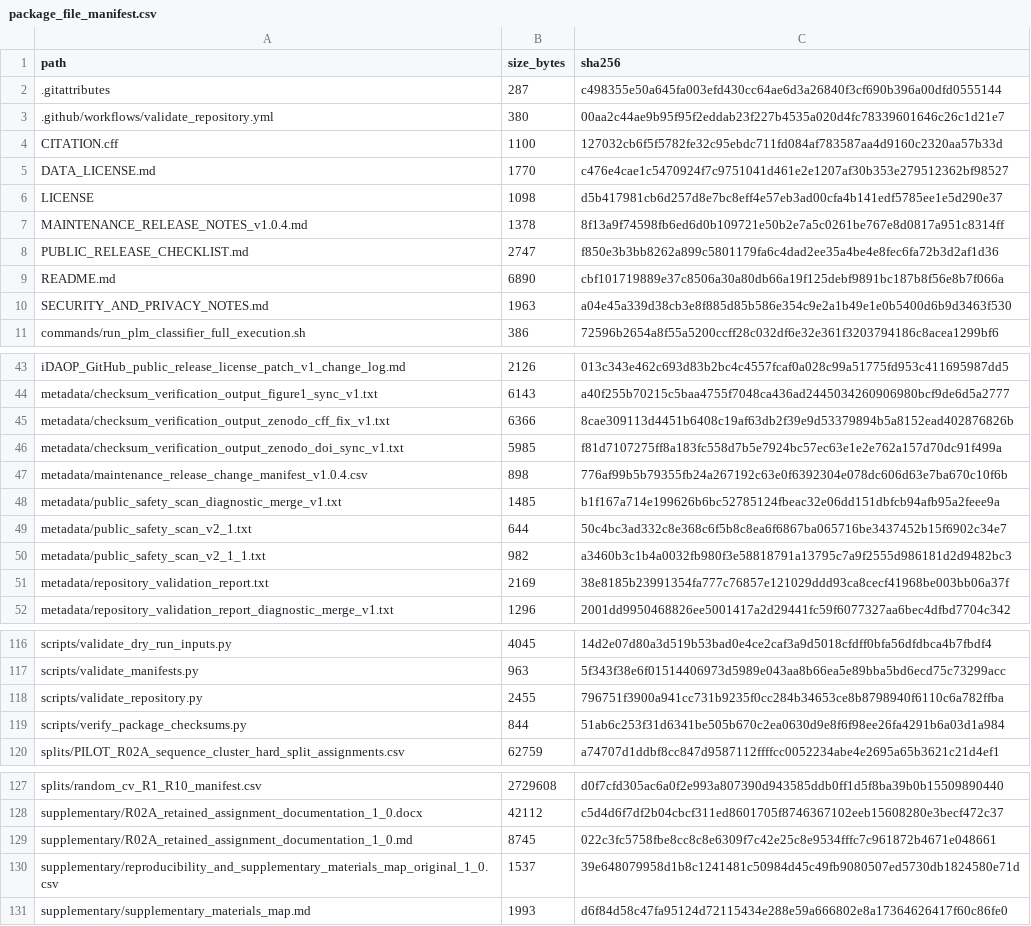
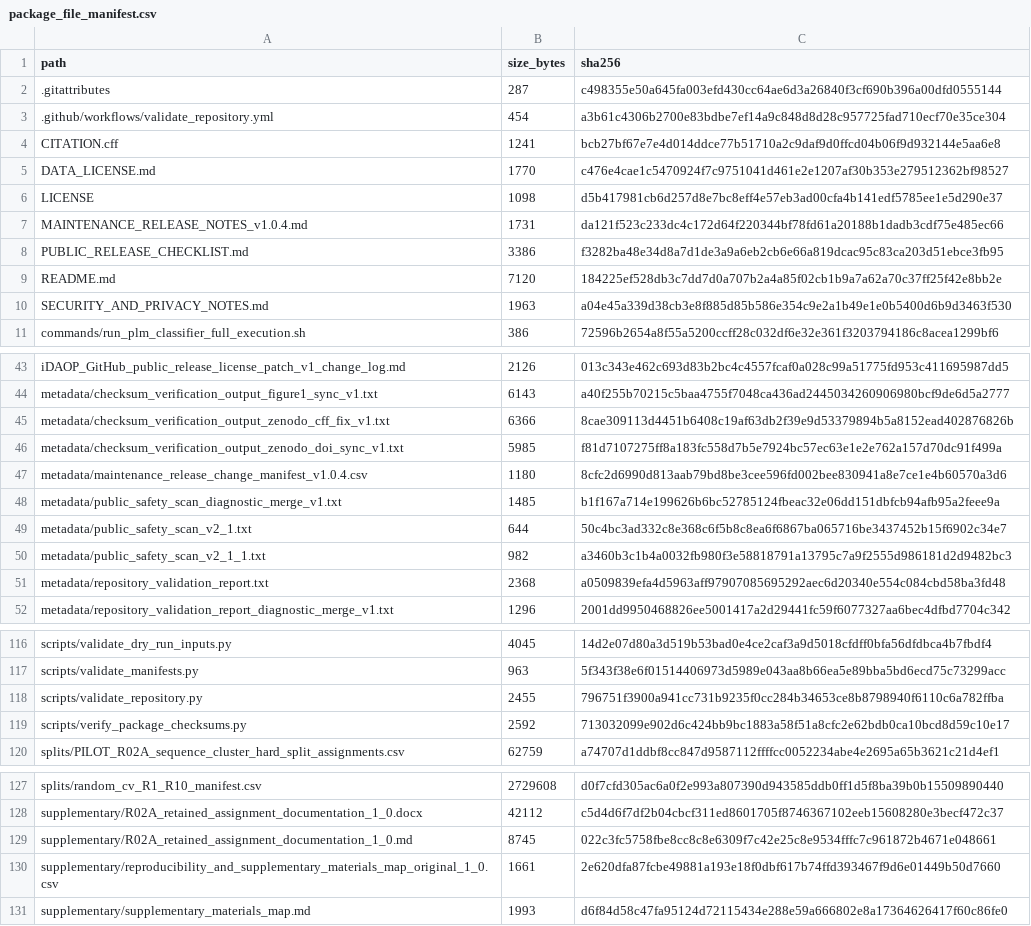
Before and after one commit to hjk-l908/idaop-benchmarking-framework, a CSV file: metadata/package_file_manifest.csv, drawn as a sheet; only a part is shown, gaps mark what is left out.

```diff
--- a/metadata/package_file_manifest.csv
+++ b/metadata/package_file_manifest.csv
@@ -2,9 +2,9 @@ path,size_bytes,sha256
 .gitattributes,287,c498355e50a645fa003efd430cc64ae6d3a26840f3cf690b396a00dfd0555144
-.github/workflows/validate_repository.yml,380,00aa2c44ae9b95f95f2eddab23f227b4535a020d4fc78339601646c26c1d21e7
-CITATION.cff,1100,127032cb6f5f5782fe32c95ebdc711fd084af783587aa4d9160c2320aa57b33d
+.github/workflows/validate_repository.yml,454,a3b61c4306b2700e83bdbe7ef14a9c848d8d28c957725fad710ecf70e35ce304
+CITATION.cff,1241,bcb27bf67e7e4d014ddce77b51710a2c9daf9d0ffcd04b06f9d932144e5aa6e8
 DATA_LICENSE.md,1770,c476e4cae1c5470924f7c9751041d461e2e1207af30b353e279512362bf98527
 LICENSE,1098,d5b417981cb6d257d8e7bc8eff4e57eb3ad00cfa4b141edf5785ee1e5d290e37
-MAINTENANCE_RELEASE_NOTES_v1.0.4.md,1378,8f13a9f74598fb6ed6d0b109721e50b2e7a5c0261be767e8d0817a951c8314ff
-PUBLIC_RELEASE_CHECKLIST.md,2747,f850e3b3bb8262a899c5801179fa6c4dad2ee35a4be4e8fec6fa72b3d2af1d36
-README.md,6890,cbf101719889e37c8506a30a80db66a19f125debf9891bc187b8f56e8b7f066a
+MAINTENANCE_RELEASE_NOTES_v1.0.4.md,1731,da121f523c233dc4c172d64f220344bf78fd61a20188b1dadb3cdf75e485ec66
+PUBLIC_RELEASE_CHECKLIST.md,3386,f3282ba48e34d8a7d1de3a9a6eb2cb6e66a819dcac95c83ca203d51ebce3fb95
+README.md,7120,184225ef528db3c7dd7d0a707b2a4a85f02cb1b9a7a62a70c37ff25f42e8bb2e
 SECURITY_AND_PRIVACY_NOTES.md,1963,a04e45a339d38cb3e8f885d85b586e354c9e2a1b49e1e0b5400d6b9d3463f530
@@ -46,3 +46,3 @@ metadata/checksum_verification_output_zenodo_cff_fix_v1.txt,6366,8cae309113d4451
 metadata/checksum_verification_output_zenodo_doi_sync_v1.txt,5985,f81d7107275ff8a183fc558d7b5e7924bc57ec63e1e2e762a157d70dc91f499a
-metadata/maintenance_release_change_manifest_v1.0.4.csv,898,776af99b5b79355fb24a267192c63e0f6392304e078dc606d63e7ba670c10f6b
+metadata/maintenance_release_change_manifest_v1.0.4.csv,1180,8cfc2d6990d813aab79bd8be3cee596fd002bee830941a8e7ce1e4b60570a3d6
 metadata/public_safety_scan_diagnostic_merge_v1.txt,1485,b1f167a714e199626b6bc52785124fbeac32e06dd151dbfcb94afb95a2feee9a
@@ -50,3 +50,3 @@ metadata/public_safety_scan_v2_1.txt,644,50c4bc3ad332c8e368c6f5b8c8ea6f6867ba065
 metadata/public_safety_scan_v2_1_1.txt,982,a3460b3c1b4a0032fb980f3e58818791a13795c7a9f2555d986181d2d9482bc3
-metadata/repository_validation_report.txt,2169,38e8185b23991354fa777c76857e121029ddd93ca8cecf41968be003bb06a37f
+metadata/repository_validation_report.txt,2368,a0509839efa4d5963aff97907085695292aec6d20340e554c084cbd58ba3fd48
 metadata/repository_validation_report_diagnostic_merge_v1.txt,1296,2001dd9950468826ee5001417a2d29441fc59f6077327aa6bec4dfbd7704c342
@@ -118,3 +118,3 @@ scripts/validate_manifests.py,963,5f343f38e6f01514406973d5989e043aa8b66ea5e89bba
 scripts/validate_repository.py,2455,796751f3900a941cc731b9235f0cc284b34653ce8b8798940f6110c6a782ffba
-scripts/verify_package_checksums.py,844,51ab6c253f31d6341be505b670c2ea0630d9e8f6f98ee26fa4291b6a03d1a984
+scripts/verify_package_checksums.py,2592,713032099e902d6c424bb9bc1883a58f51a8cfc2e62bdb0ca10bcd8d59c10e17
 splits/PILOT_R02A_sequence_cluster_hard_split_assignments.csv,62759,a74707d1ddbf8cc847d9587112ffffcc0052234abe4e2695a65b3621c21d4ef1
@@ -129,3 +129,3 @@ supplementary/R02A_retained_assignment_documentation_1_0.docx,42112,c5d4d6f7df2b
 supplementary/R02A_retained_assignment_documentation_1_0.md,8745,022c3fc5758fbe8cc8c8e6309f7c42e25c8e9534fffc7c961872b4671e048661
-supplementary/reproducibility_and_supplementary_materials_map_original_1_0.csv,1537,39e648079958d1b8c1241481c50984d45c49fb9080507ed5730db1824580e71d
+supplementary/reproducibility_and_supplementary_materials_map_original_1_0.csv,1661,2e620dfa87fcbe49881a193e18f0dbf617b74ffd393467f9d6e01449b50d7660
 supplementary/supplementary_materials_map.md,1993,d6f84d58c47fa95124d72115434e288e59a666802e8a17364626417f60c86fe0
```
Also changed, not shown: metadata/maintenance_release_change_manifest_v1.0.4.csv, supplementary/reproducibility_and_supplementary_materials_map_original_1_0.csv, 8 other files.
